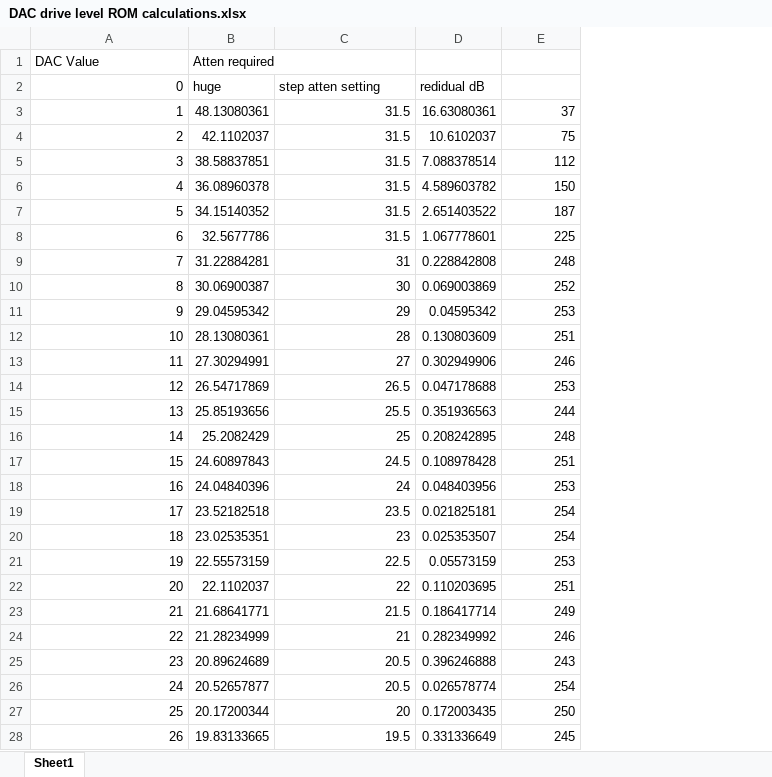
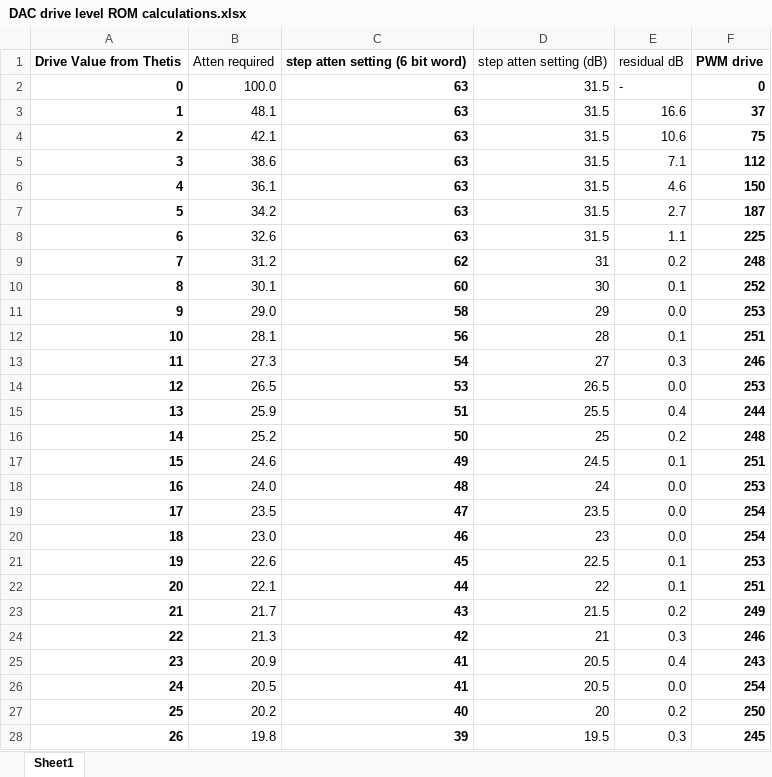
Before and after one commit to laurencebarker/Saturn, an Excel workbook: FPGA/documentation/DAC drive level ROM calculations.xlsx, sheet Sheet1, drawn as a sheet; only a part is shown; values as stored, in another font and other column widths than the file's, no borders; removed rows and columns are numbered as before the commit, all else as after; the diff covers the shown part only; the diff names each change by its address in the sheet, - before the commit and + after, or states it on an @@ line.

```diff
--- a/FPGA/documentation/DAC drive level ROM calculations.xlsx (sheet Sheet1)
+++ b/FPGA/documentation/DAC drive level ROM calculations.xlsx (sheet Sheet1)
-column B, rows 2-28: huge | 48.13080361 | 42.1102037 | 38.58837851 | 36.08960378 | 34.15140352 | 32.5677786 | 31.22884281 | 30.06900387 | 29.04595342 | 28.13080361 | 27.30294991 | 26.54717869 | 25.85193656 | 25.2082429 | 24.60897843 | 24.04840396 | 23.52182518 | 23.02535351 | 22.55573159 | 22.1102037 | 21.68641771 | 21.28234999 | 20.89624689 | 20.52657877 | 20.17200344 | 19.83133665
+column B, rows 2-28: 100.0 | 48.1 | 42.1 | 38.6 | 36.1 | 34.2 | 32.6 | 31.2 | 30.1 | 29.0 | 28.1 | 27.3 | 26.5 | 25.9 | 25.2 | 24.6 | 24.0 | 23.5 | 23.0 | 22.6 | 22.1 | 21.7 | 21.3 | 20.9 | 20.5 | 20.2 | 19.8
+column C, rows 2-28: 63 | 63 | 63 | 63 | 63 | 63 | 63 | 62 | 60 | 58 | 56 | 54 | 53 | 51 | 50 | 49 | 48 | 47 | 46 | 45 | 44 | 43 | 42 | 41 | 41 | 40 | 39
-column D, rows 2-28: redidual dB | 16.63080361 | 10.6102037 | 7.088378514 | 4.589603782 | 2.651403522 | 1.067778601 | 0.228842808 | 0.069003869 | 0.04595342 | 0.130803609 | 0.302949906 | 0.047178688 | 0.351936563 | 0.208242895 | 0.108978428 | 0.048403956 | 0.021825181 | 0.025353507 | 0.05573159 | 0.110203695 | 0.186417714 | 0.282349992 | 0.396246888 | 0.026578774 | 0.172003435 | 0.331336649
+column E, rows 2-28: - | 16.6 | 10.6 | 7.1 | 4.6 | 2.7 | 1.1 | 0.2 | 0.1 | 0.0 | 0.1 | 0.3 | 0.0 | 0.4 | 0.2 | 0.1 | 0.0 | 0.0 | 0.0 | 0.1 | 0.1 | 0.2 | 0.3 | 0.4 | 0.0 | 0.2 | 0.3
-row 1: DAC Value | Atten required
+row 1: Drive Value from Thetis | Atten required | step atten setting (6 bit word) | step atten setting (dB) | residual dB | PWM drive
-A2:A28 bold: off
+A2:A28 bold: on
-D2: step atten setting
+D2: 31.5
-F2: (empty)
+F2: 0
-F3:F28 bold: off
+F3:F28 bold: on
```
Also changed, not shown: cell formats elsewhere in this sheet, formulas that keep their value, 38 other files.
